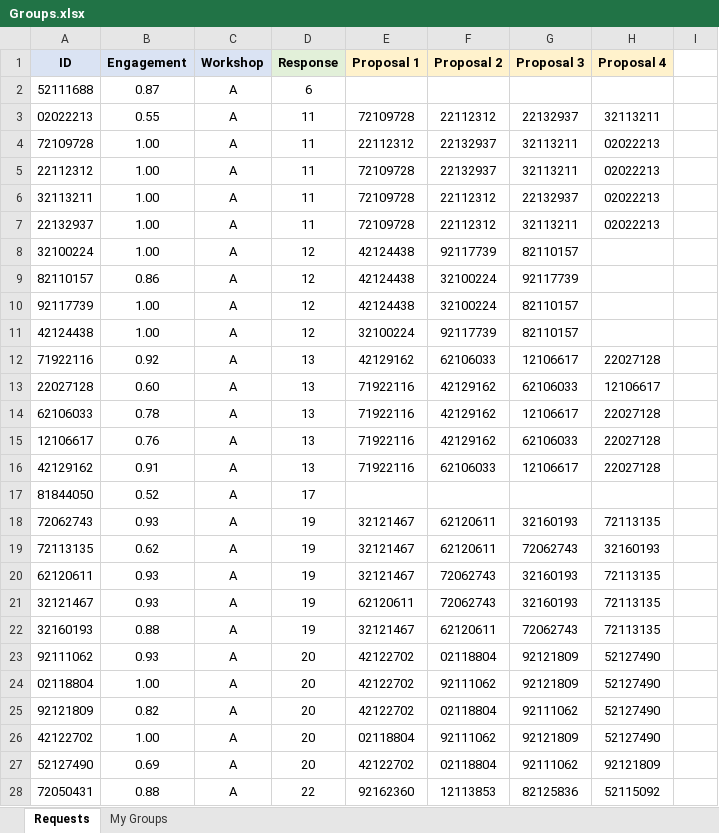
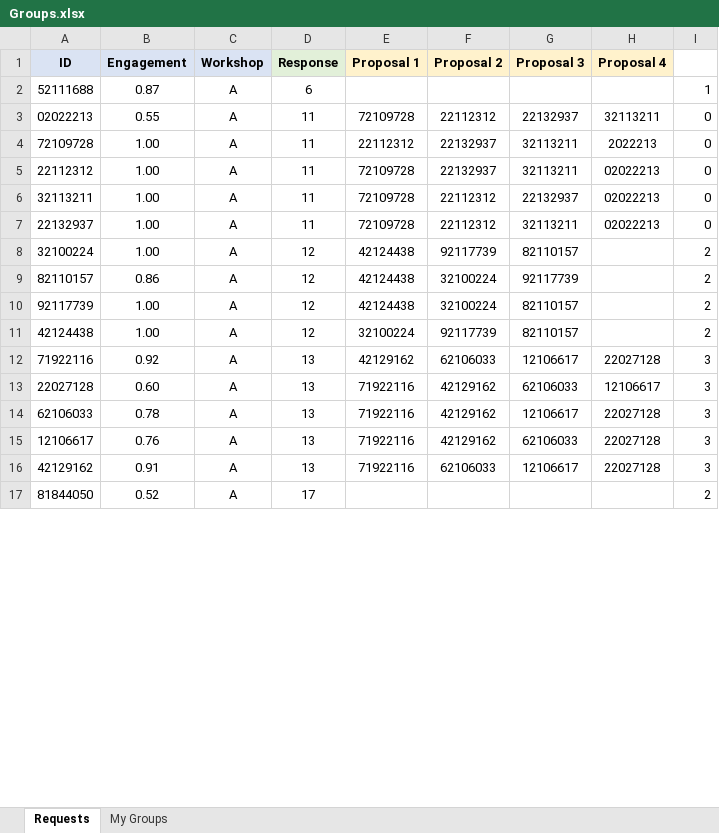
Before and after one commit to justitsi/final-year-project, an Excel workbook: src/samples/students_excel/Groups.xlsx, sheet Requests, drawn as a sheet; only a part is shown; values as stored, in another font and other column widths than the file's, no borders; removed rows and columns are numbered as before the commit, all else as after; the diff covers the shown part only; the diff names each change by its address in the sheet, - before the commit and + after, or states it on an @@ line.

Commit message:
Improve real student data example

```diff
--- a/src/samples/students_excel/Groups.xlsx (sheet Requests)
+++ b/src/samples/students_excel/Groups.xlsx (sheet Requests)
-I2: (empty)
+I2: 1
-I3:I7: (empty)
+I3:I7: 0
-H4 (Proposal 4): 02022213
+H4 (Proposal 4): 2022213
-I8:I11: (empty)
+I8:I11: 2
-I12:I16: (empty)
+I12:I16: 3
-I17: (empty)
+I17: 2
-row 18: 72062743 | 0.93 | A | 19 | 32121467 | 62120611 | 32160193 | 72113135
-row 19: 72113135 | 0.62 | A | 19 | 32121467 | 62120611 | 72062743 | 32160193
-row 20: 62120611 | 0.93 | A | 19 | 32121467 | 72062743 | 32160193 | 72113135
-row 21: 32121467 | 0.93 | A | 19 | 62120611 | 72062743 | 32160193 | 72113135
-row 22: 32160193 | 0.88 | A | 19 | 32121467 | 62120611 | 72062743 | 72113135
-row 23: 92111062 | 0.93 | A | 20 | 42122702 | 02118804 | 92121809 | 52127490
-row 24: 02118804 | 1.00 | A | 20 | 42122702 | 92111062 | 92121809 | 52127490
-row 25: 92121809 | 0.82 | A | 20 | 42122702 | 02118804 | 92111062 | 52127490
-row 26: 42122702 | 1.00 | A | 20 | 02118804 | 92111062 | 92121809 | 52127490
-row 27: 52127490 | 0.69 | A | 20 | 42122702 | 02118804 | 92111062 | 92121809
-row 28: 72050431 | 0.88 | A | 22 | 92162360 | 12113853 | 82125836 | 52115092
```
Also changed, not shown: 2 added rows, 68 removed rows and 12 edited cells elsewhere in this sheet, 4 other files.
